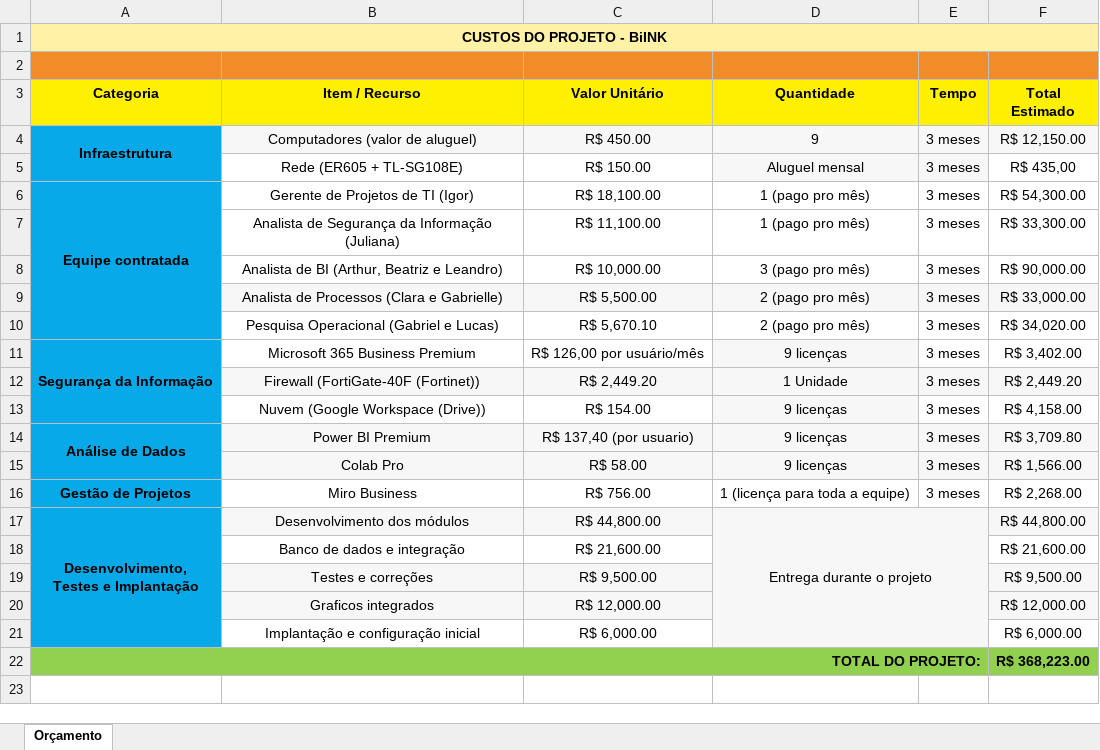
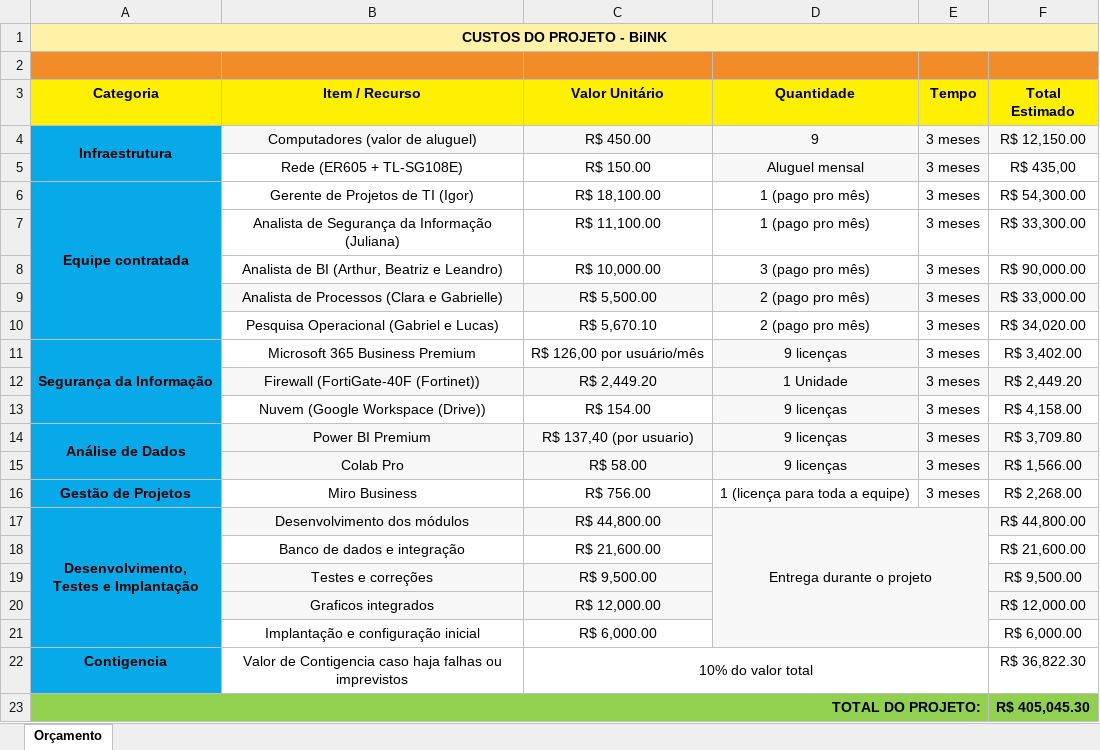
Before and after one commit to Projeto-BiINK/projeto-gestao-BiINK-2026, an Excel workbook: 02-gestao-de-projetos/Custos.xlsx, sheet Orçamento, drawn as a sheet; values as stored, in another font and other column widths than the file's, no borders; addresses are those after the commit; the diff names each change by its address in the sheet, - before the commit and + after, or states it on an @@ line.

Commit message:
Update Custos.xlsx

```diff
--- a/02-gestao-de-projetos/Custos.xlsx (sheet Orçamento)
+++ b/02-gestao-de-projetos/Custos.xlsx (sheet Orçamento)
+row 22: Contigencia | Valor de Contigencia caso haja falhas ou imprevistos | 10% do valor total |  |  | R$ 36,822.30
-F23 (Total Estimado): R$ 368,223.00
+F23 (Total Estimado): R$ 405,045.30
```
